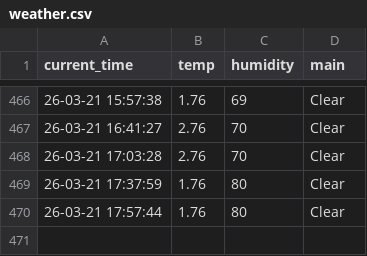
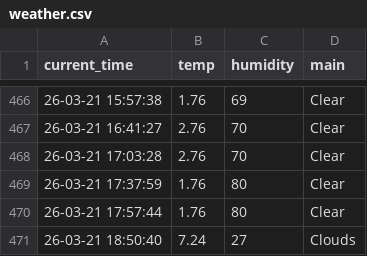
Before and after one commit to ManticoreXL/weather_5m, a CSV file: weather.csv, drawn as a sheet; only a part is shown, gaps mark what is left out; the diff names each change by its address in the sheet, - before the commit and + after, or states it on an @@ line.

```diff
--- a/weather.csv
+++ b/weather.csv
+row 471: 26-03-21 18:50:40 | 7.24 | 27 | Clouds
```
